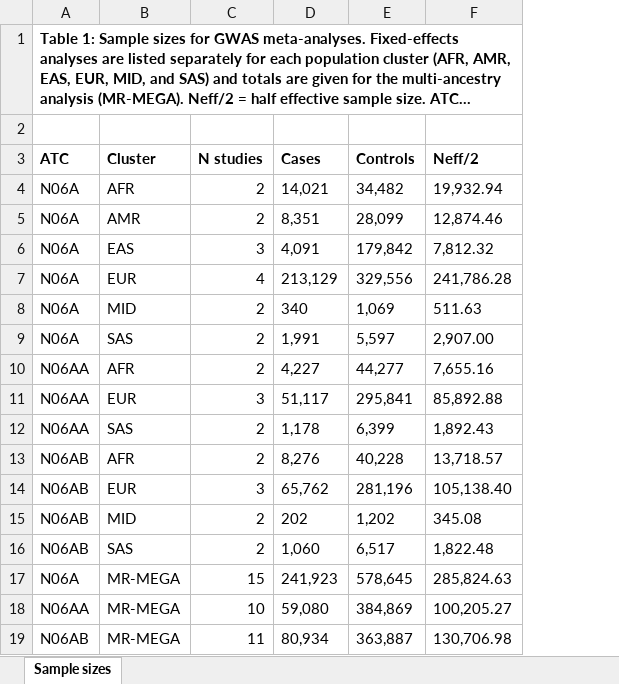
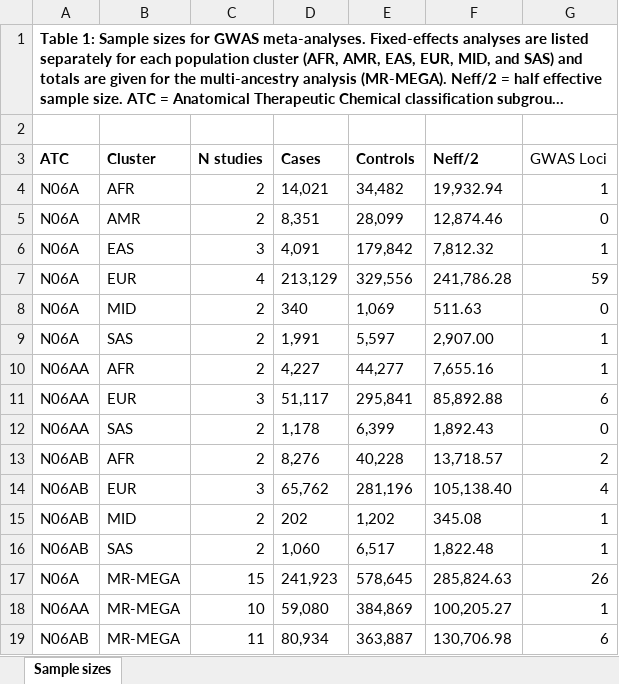
Before and after one commit to ccbs-stradl/antidep-gwas, an Excel workbook: manuscript/tables/Table_1.xlsx, sheet Sample sizes, drawn as a sheet; long unchanged cells end in …; values as stored, in another font and other column widths than the file's, no borders; the diff names each change by its address in the sheet, - before the commit and + after, or states it on an @@ line.

Commit message:
loci counts

```diff
--- a/manuscript/tables/Table_1.xlsx (sheet Sample sizes)
+++ b/manuscript/tables/Table_1.xlsx (sheet Sample sizes)
+column G (GWAS Loci), rows 4-19: 1 | 0 | 1 | 59 | 0 | 1 | 1 | 6 | 0 | 2 | 4 | 1 | 1 | 26 | 1 | 6
```
Also changed, not shown: manuscript/tables/Table_2.xlsx, 10 other files.
